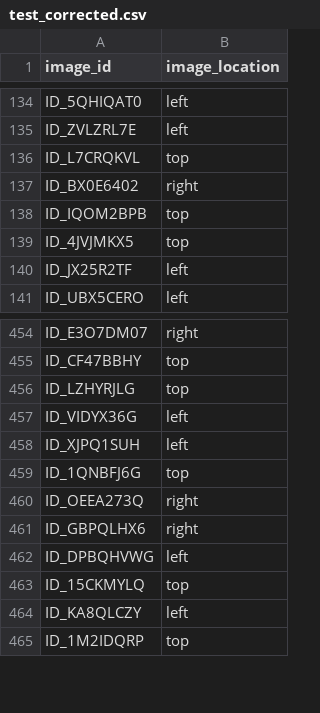
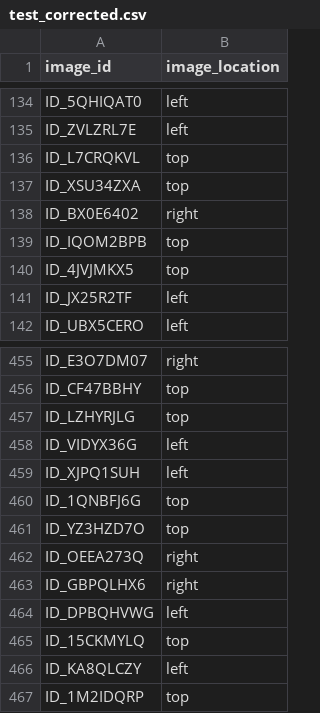
Before and after one commit to ttothea/Turtle-image-recognition-Zindi-challenge, a CSV file: test_corrected.csv, drawn as a sheet; only a part is shown, gaps mark what is left out.

Commit message:
Changed test_corrected (added priorly deleted)

```diff
--- a/test_corrected.csv
+++ b/test_corrected.csv
@@ -136,2 +136,3 @@ ID_ZVLZRL7E,left
 ID_L7CRQKVL,top
+ID_XSU34ZXA,top
 ID_BX0E6402,right
@@ -459,2 +460,3 @@ ID_XJPQ1SUH,left
 ID_1QNBFJ6G,top
+ID_YZ3HZD7O,top
 ID_OEEA273Q,right
```
